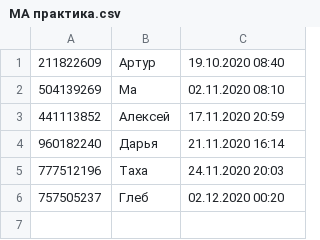
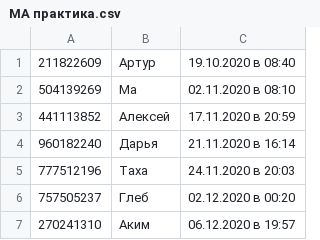
Before and after one commit to akimich11/WBCBot, a CSV file: photos/МА практика/МА практика.csv, drawn as a sheet.

Commit message:
Поправлен файл с данными

```diff
--- a/photos/МА практика/МА практика.csv
+++ b/photos/МА практика/МА практика.csv
@@ -1,6 +1,7 @@
-211822609,Артур,19.10.2020  08:40
-504139269,Ма,02.11.2020  08:10
-441113852,Алексей,17.11.2020  20:59
-960182240,Дарья,21.11.2020  16:14
-777512196,Таха,24.11.2020  20:03
-757505237,Глеб,02.12.2020  00:20
+211822609,Артур,19.10.2020 в 08:40
+504139269,Ма,02.11.2020 в 08:10
+441113852,Алексей,17.11.2020 в 20:59
+960182240,Дарья,21.11.2020 в 16:14
+777512196,Таха,24.11.2020 в 20:03
+757505237,Глеб,02.12.2020 в 00:20
+270241310,Аким,06.12.2020 в 19:57
```
